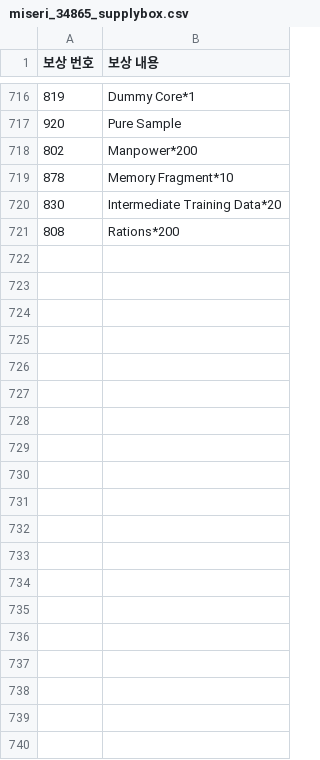
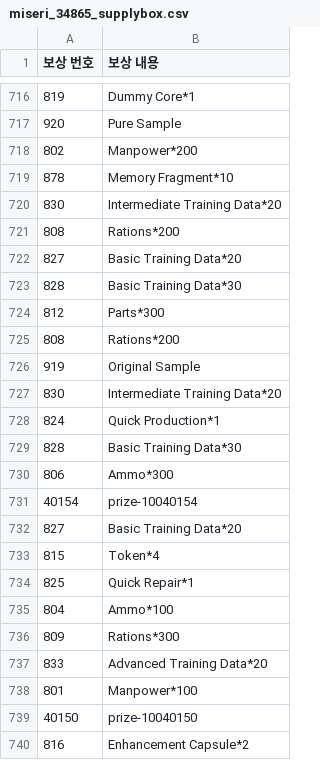
Before and after one commit to m1s3ri/90wish, a CSV file: miseri_34865_supplybox.csv, drawn as a sheet; only a part is shown, gaps mark what is left out; the diff covers the shown part only.

```diff
--- a/miseri_34865_supplybox.csv
+++ b/miseri_34865_supplybox.csv
@@ -721 +721,20 @@
 808,Rations*200
+827,Basic Training Data*20
+828,Basic Training Data*30
+812,Parts*300
+808,Rations*200
+919,Original Sample
+830,Intermediate Training Data*20
+824,Quick Production*1
+828,Basic Training Data*30
+806,Ammo*300
+40154,prize-10040154
+827,Basic Training Data*20
+815,Token*4
+825,Quick Repair*1
+804,Ammo*100
+809,Rations*300
+833,Advanced Training Data*20
+801,Manpower*100
+40150,prize-10040150
+816,Enhancement Capsule*2
```
Also changed, not shown: 41 added rows elsewhere in this file, miseri_34865_doll_info.csv, miseri_34865_equip_info.csv, 5 other files.
